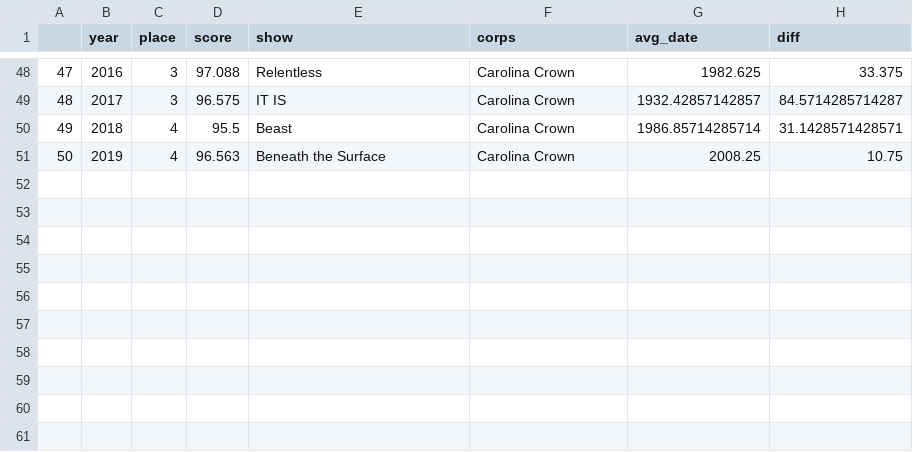
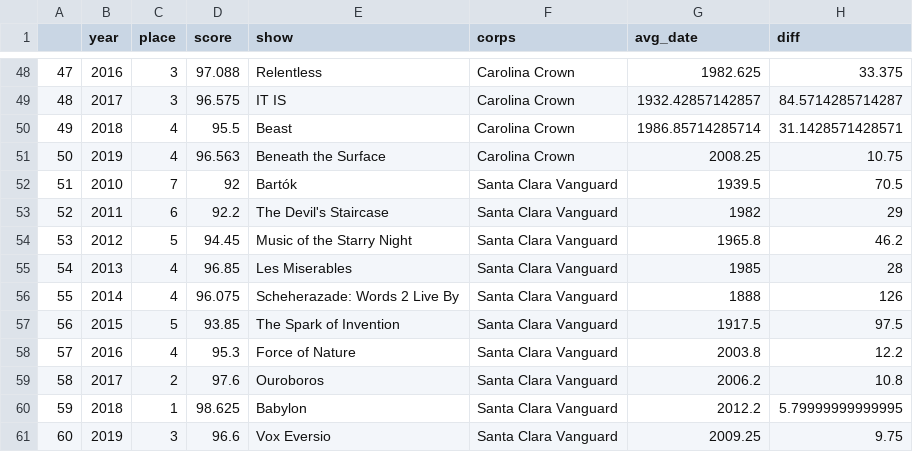
Before and after one commit to Cjsouder/DCI-Project, a CSV file: DCI_Musical_Modernization_App/all_corps.csv, drawn as a sheet; only a part is shown, gaps mark what is left out.

Commit message:
CSV containing information for all groups currently processed

```diff
--- a/DCI_Musical_Modernization_App/all_corps.csv
+++ b/DCI_Musical_Modernization_App/all_corps.csv
@@ -51 +51,11 @@
 "50",2019,4,96.563,"Beneath the Surface","Carolina Crown",2008.25,10.75
+"51",2010,7,92,"Bartók  ","Santa Clara Vanguard",1939.5,70.5
+"52",2011,6,92.2,"The Devil's Staircase","Santa Clara Vanguard",1982,29
+"53",2012,5,94.45,"Music of the Starry Night","Santa Clara Vanguard",1965.8,46.2
+"54",2013,4,96.85,"Les Miserables ","Santa Clara Vanguard",1985,28
+"55",2014,4,96.075,"Scheherazade: Words 2 Live By  ","Santa Clara Vanguard",1888,126
+"56",2015,5,93.85,"The Spark of Invention","Santa Clara Vanguard",1917.5,97.5
+"57",2016,4,95.3,"Force of Nature","Santa Clara Vanguard",2003.8,12.2
+"58",2017,2,97.6,"Ouroboros","Santa Clara Vanguard",2006.2,10.8
+"59",2018,1,98.625,"Babylon  ","Santa Clara Vanguard",2012.2,5.79999999999995
+"60",2019,3,96.6,"Vox Eversio ","Santa Clara Vanguard",2009.25,9.75
```
